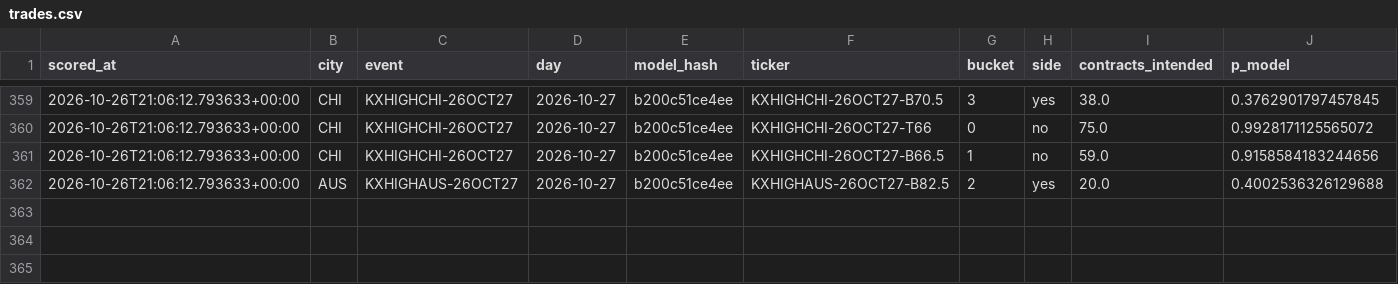
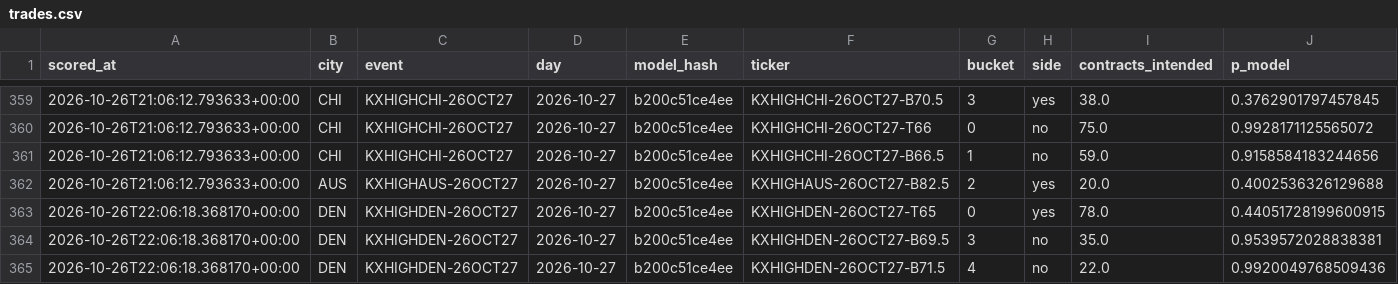
Before and after one commit to physicalreasoning/isotherm, a CSV file: trades.csv, drawn as a sheet; only a part is shown, gaps mark what is left out.

```diff
--- a/trades.csv
+++ b/trades.csv
@@ -362 +362,4 @@ scored_at,city,event,day,model_hash,ticker,bucket,side,contracts_intended,p_mode
 2026-10-26T21:06:12.793633+00:00,AUS,KXHIGHAUS-26OCT27,2026-10-27,b200c51ce4ee,KXHIGHAUS-26OCT27-B82.5,2,yes,20.0,0.4002536326129688
+2026-10-26T22:06:18.368170+00:00,DEN,KXHIGHDEN-26OCT27,2026-10-27,b200c51ce4ee,KXHIGHDEN-26OCT27-T65,0,yes,78.0,0.44051728199600915
+2026-10-26T22:06:18.368170+00:00,DEN,KXHIGHDEN-26OCT27,2026-10-27,b200c51ce4ee,KXHIGHDEN-26OCT27-B69.5,3,no,35.0,0.9539572028838381
+2026-10-26T22:06:18.368170+00:00,DEN,KXHIGHDEN-26OCT27,2026-10-27,b200c51ce4ee,KXHIGHDEN-26OCT27-B71.5,4,no,22.0,0.9920049768509436
```
Also changed, not shown: predictions.csv, runs.csv, 1 other file.
